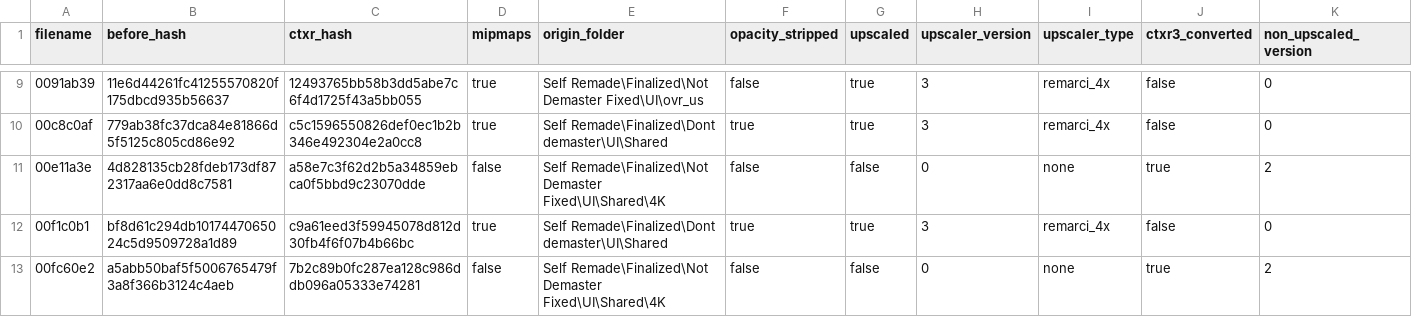
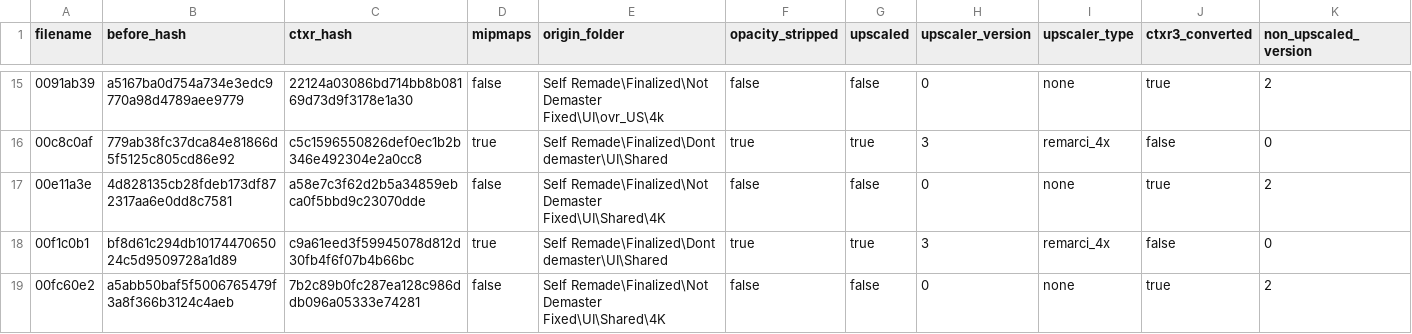
Before and after one commit to ShizCalev/MGS3-Upscaled-UI-Textures, a CSV file: Textures/Staging - 4x Upscaled/textures/flatlist/ovr_stm/ovr_us/_win/conversion_hashes.csv, drawn as a sheet; only a part is shown, gaps mark what is left out; the diff covers the shown part only.

```diff
--- a/Textures/Staging - 4x Upscaled/textures/flatlist/ovr_stm/ovr_us/_win/conversion_hashes.csv
+++ b/Textures/Staging - 4x Upscaled/textures/flatlist/ovr_stm/ovr_us/_win/conversion_hashes.csv
@@ -9,2 +15,2 @@ filename,before_hash,ctxr_hash,mipmaps,origin_folder,opacity_stripped,upscaled,u
-0091ab39,11e6d44261fc41255570820f175dbcd935b56637,12493765bb58b3dd5abe7c6f4d1725f43a5bb055,true,Self Remade\Finalized\Not Demaster Fixed\UI\ovr_us,false,true,3,remarci_4x,false,0
+0091ab39,a5167ba0d754a734e3edc9770a98d4789aee9779,22124a03086bd714bb8b08169d73d9f3178e1a30,false,Self Remade\Finalized\Not Demaster Fixed\UI\ovr_US\4k,false,false,0,none,true,2
 00c8c0af,779ab38fc37dca84e81866d5f5125c805cd86e92,c5c1596550826def0ec1b2b346e492304e2a0cc8,true,Self Remade\Finalized\Dont demaster\UI\Shared,true,true,3,remarci_4x,false,0
```
Also changed, not shown: 6 added rows and 27 edited cells elsewhere in this file, Textures/Staging - 2x Upscaled/textures/flatlist/ovr_stm/ovr_us/_win/conversion_hashes.csv, 20 other files.
